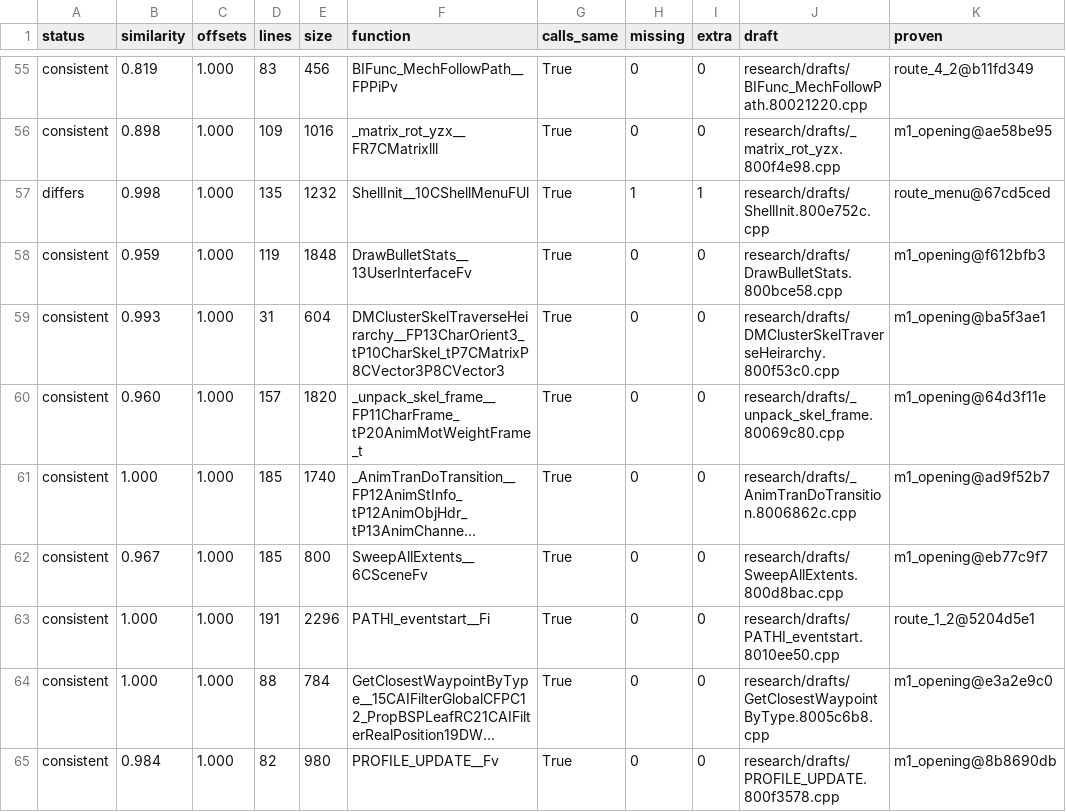
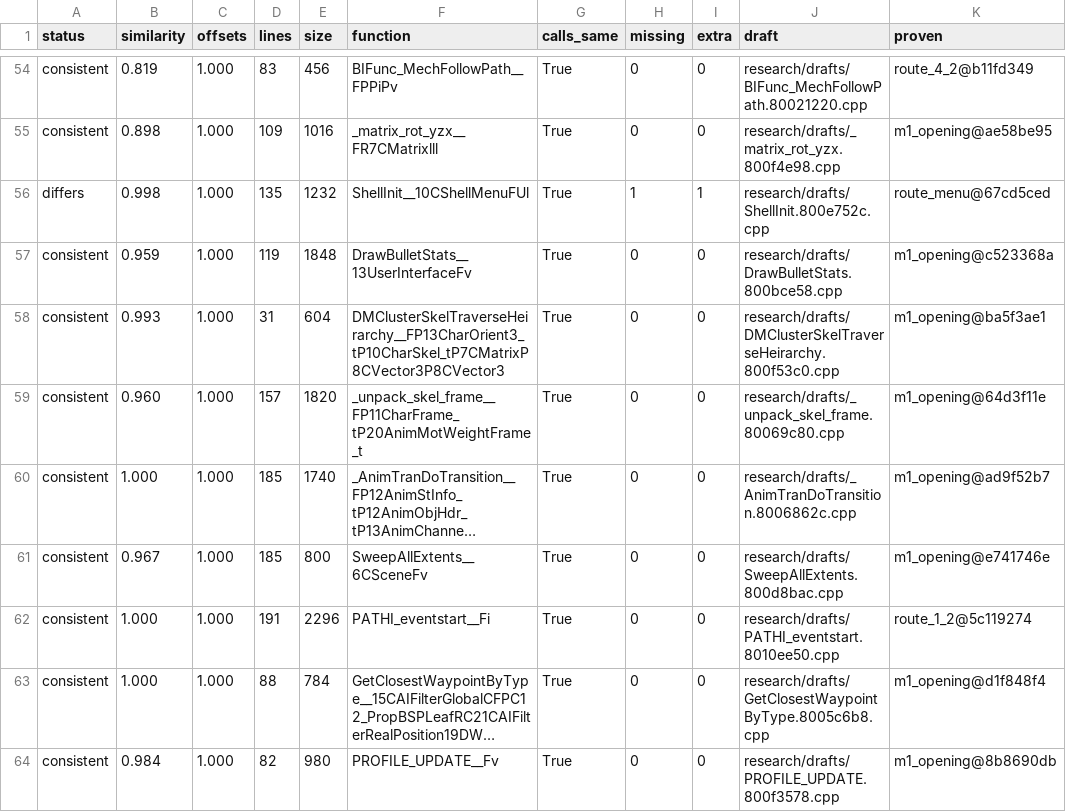
Before and after one commit to kyleckroeger/moh-frontline-decomp, a TSV file: research/drafts/status.tsv, drawn as a sheet; only a part is shown, gaps mark what is left out; long unchanged cells end in …; addresses are those after the commit; the diff covers the shown part only; the diff names each change by its address in the sheet, - before the commit and + after, or states it on an @@ line.

```diff
--- a/research/drafts/status.tsv
+++ b/research/drafts/status.tsv
-K57 (proven): m1_opening@f612bfb3
+K57 (proven): m1_opening@c523368a
-K61 (proven): m1_opening@eb77c9f7
+K61 (proven): m1_opening@e741746e
-K62 (proven): route_1_2@5204d5e1
+K62 (proven): route_1_2@5c119274
-K63 (proven): m1_opening@e3a2e9c0
+K63 (proven): m1_opening@d1f848f4
```
Also changed, not shown: 4 removed rows and 28 edited cells elsewhere in this file, 4 other files.
